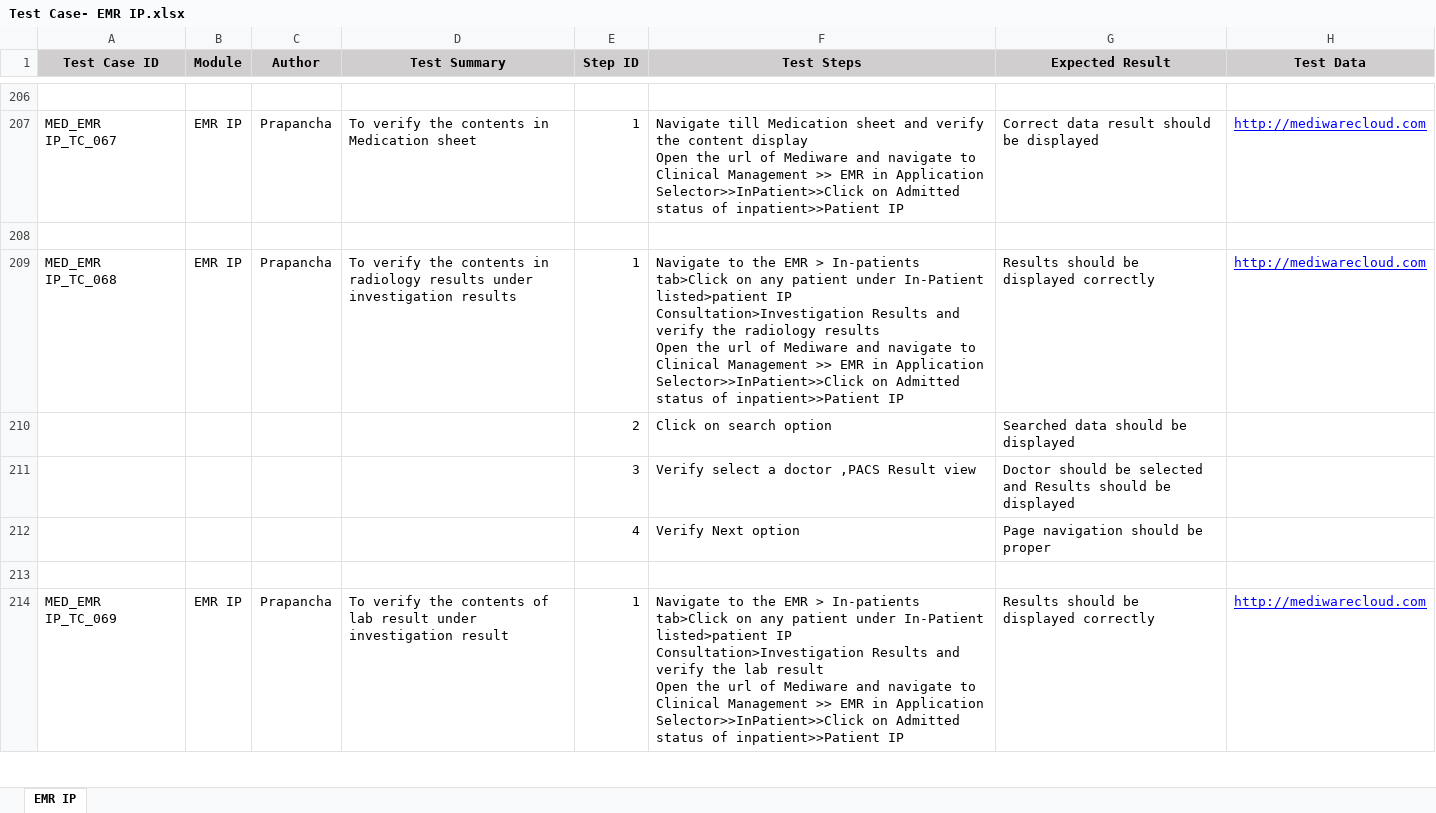
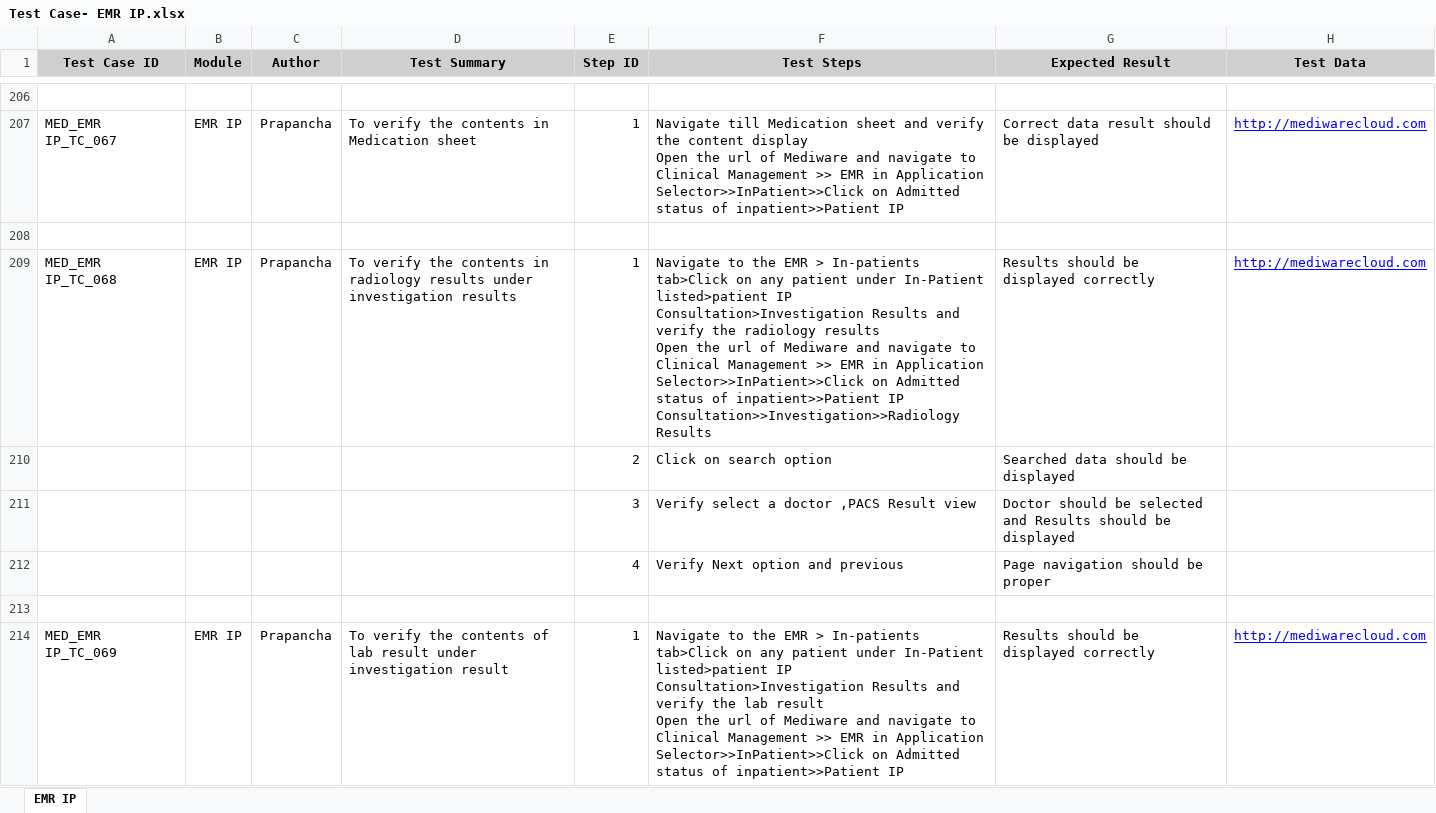
Before and after one commit to RijoJohnPatric/Mediware-Repository, an Excel workbook: Test Cases/Prapancha/Test Case- EMR IP.xlsx, sheet EMR IP, drawn as a sheet; only a part is shown, gaps mark what is left out; values as stored, in another font and other column widths than the file's, no borders; the diff names each change by its address in the sheet, - before the commit and + after, or states it on an @@ line.

```diff
--- a/Test Cases/Prapancha/Test Case- EMR IP.xlsx (sheet EMR IP)
+++ b/Test Cases/Prapancha/Test Case- EMR IP.xlsx (sheet EMR IP)
-F209 (Test Steps): …inpatient>>Patient IP
+F209 (Test Steps): …inpatient>>Patient IP Consultation>>Investigation>>Radiology Results
-F212 (Test Steps): Verify Next option
+F212 (Test Steps): Verify Next option and previous
```
Also changed, not shown: 1 other file.
